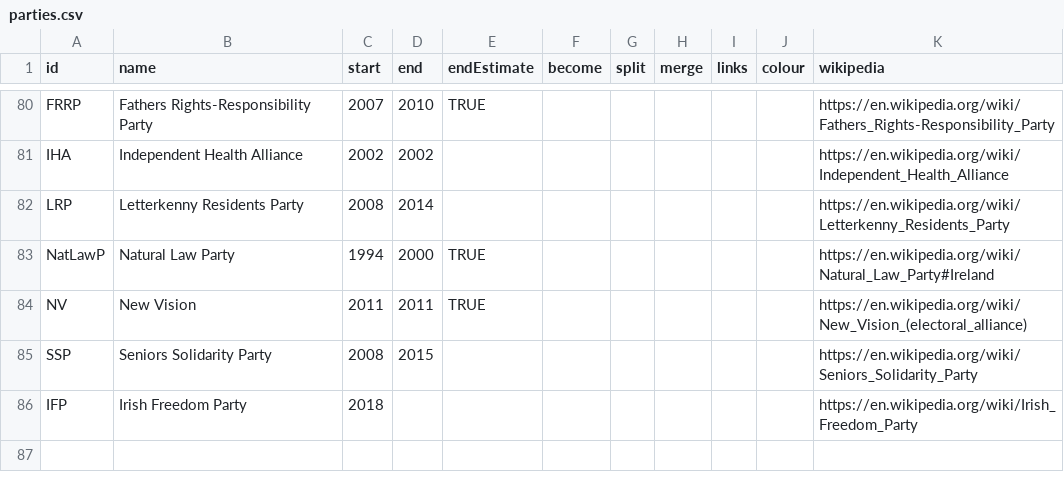
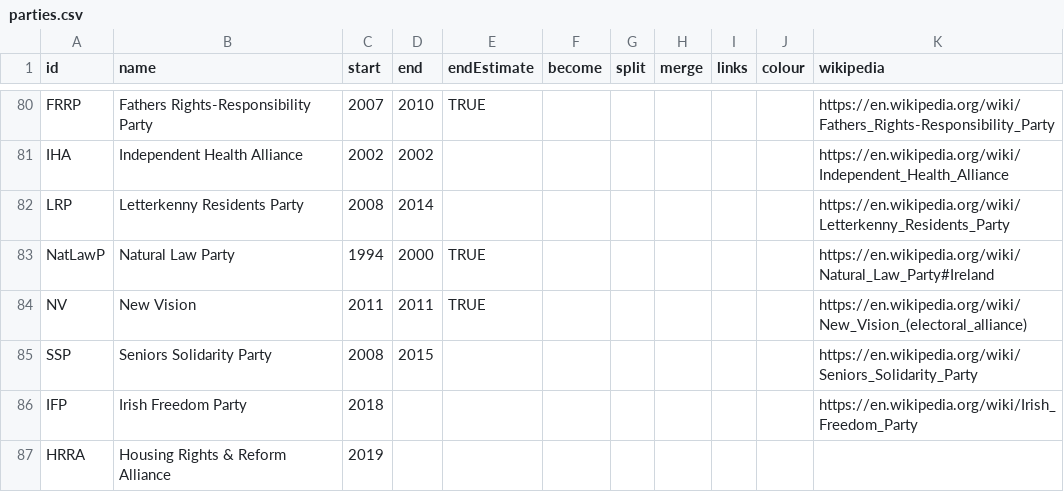
Before and after one commit to Aonrud/Irish-Electoral-Parties, a CSV file: docs/parties.csv, drawn as a sheet; only a part is shown, gaps mark what is left out; the diff names each change by its address in the sheet, - before the commit and + after, or states it on an @@ line.

Commit message:
content: add Housing Rights & Reform Alliance
* Contested 2019 LEs – see 2019 register: https://data.oireachtas.ie/ie/oireachtas/members/partyRegister/2019/2019-01-15_register-of-political-parties-2019_en.pdf

```diff
--- a/docs/parties.csv
+++ b/docs/parties.csv
+row 87: HRRA | Housing Rights & Reform Alliance | 2019
```
